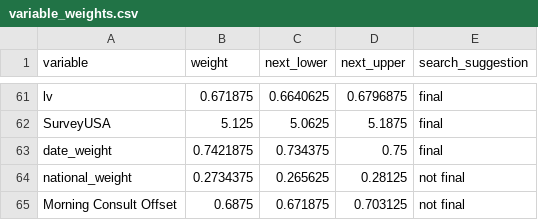
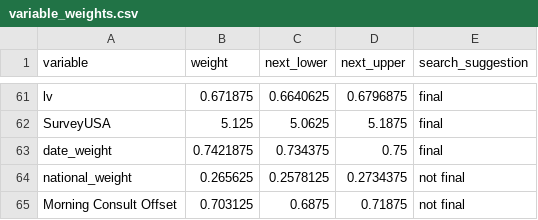
Before and after one commit to markjrieke/2022-midterm-forecasts, a CSV file: data/models/midterm_model/variable_weights.csv, drawn as a sheet; only a part is shown, gaps mark what is left out.

```diff
--- a/data/models/midterm_model/variable_weights.csv
+++ b/data/models/midterm_model/variable_weights.csv
@@ -63,3 +63,3 @@ SurveyUSA,5.125,5.0625,5.1875,final
 date_weight,0.7421875,0.734375,0.75,final
-national_weight,0.2734375,0.265625,0.28125,not final
-Morning Consult Offset,0.6875,0.671875,0.703125,not final
+national_weight,0.265625,0.2578125,0.2734375,not final
+Morning Consult Offset,0.703125,0.6875,0.71875,not final
```
Also changed, not shown: data/models/midterm_model/rmse_tracker.csv, 1 other file.
